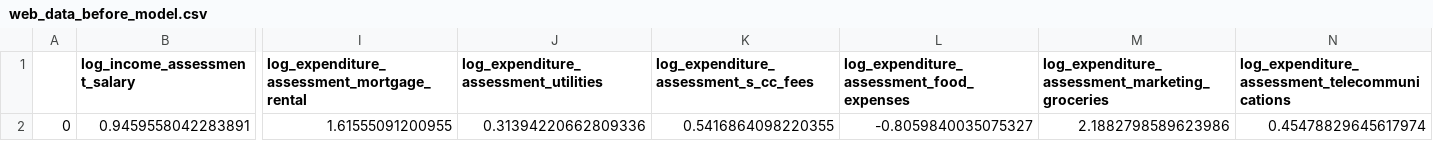
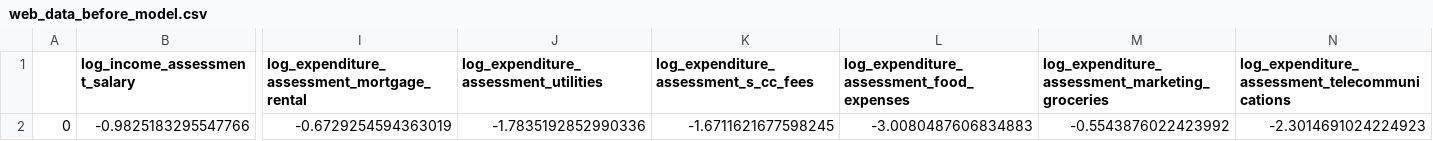
Before and after one commit to VinMoria/NTU_DAP_Tzu_Chi, a CSV file: webapp/web_data_before_model.csv, drawn as a sheet; only a part is shown, gaps mark what is left out; the diff covers the shown part only; the diff names each change by its address in the sheet, - before the commit and + after, or states it on an @@ line.

```diff
--- a/webapp/web_data_before_model.csv
+++ b/webapp/web_data_before_model.csv
-B2 (log_income_assessment_salary): 0.9459558042283891
+B2 (log_income_assessment_salary): -0.9825183295547766
-I2: 1.61555091200955
+I2: -0.6729254594363019
-J2: 0.31394220662809336
+J2: -1.7835192852990336
-K2: 0.5416864098220355
+K2: -1.6711621677598245
-L2: -0.8059840035075327
+L2: -3.0080487606834883
-M2: 2.1882798589623986
+M2: -0.5543876022423992
-N2: 0.45478829645617974
+N2: -2.3014691024224923
```
Also changed, not shown: 22 edited cells elsewhere in this file, 11 other files.
